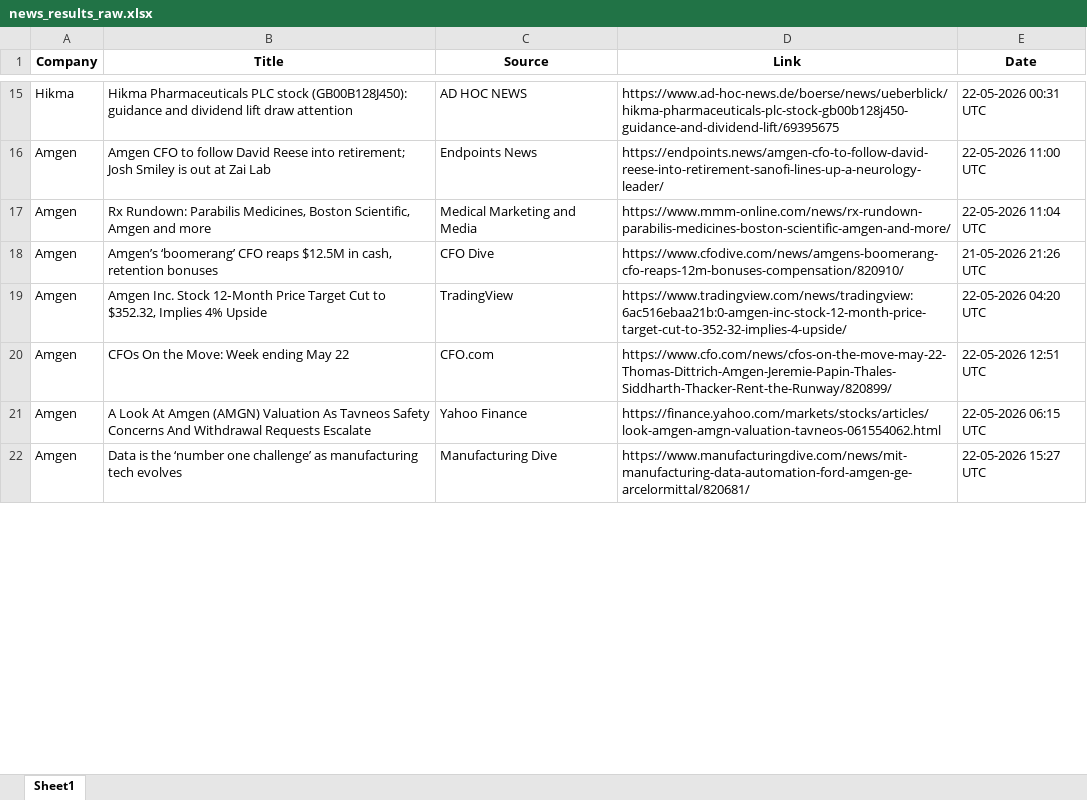
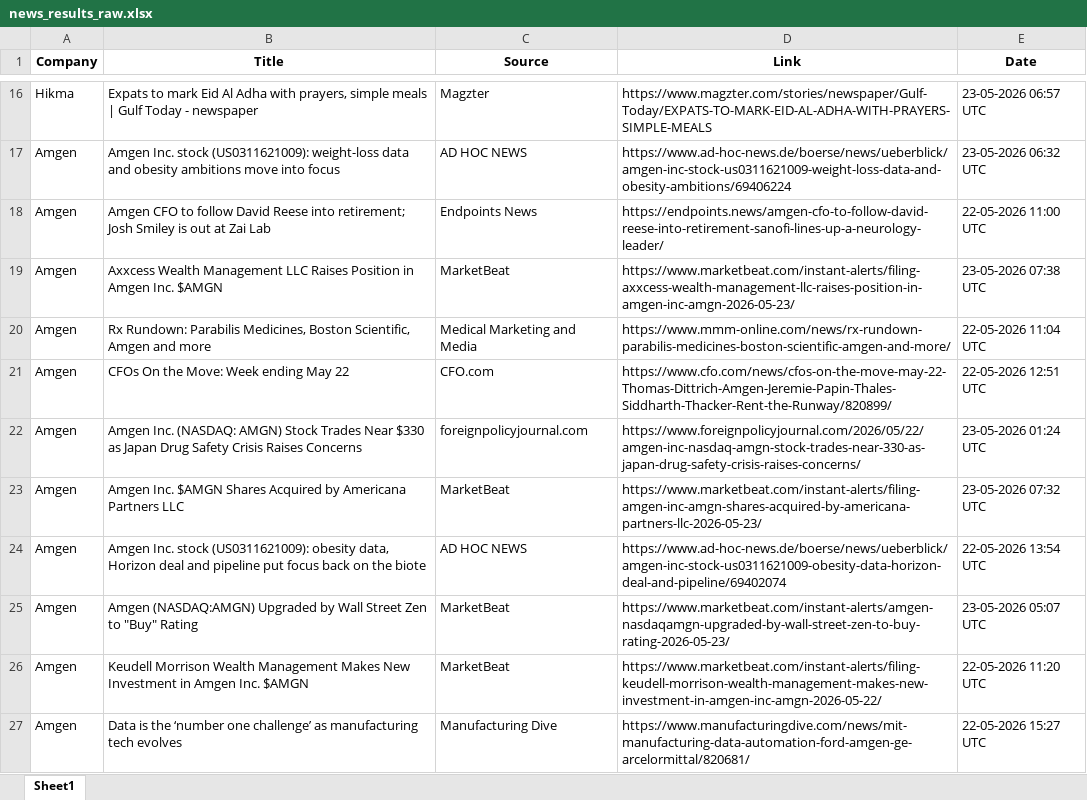
Before and after one commit to mishraa-G/Ved, an Excel workbook: news_results_raw.xlsx, sheet Sheet1, drawn as a sheet; only a part is shown, gaps mark what is left out; values as stored, in another font and other column widths than the file's, no borders; removed rows and columns are numbered as before the commit, all else as after; the diff covers the shown part only; the diff names each change by its address in the sheet, - before the commit and + after, or states it on an @@ line.

```diff
--- a/news_results_raw.xlsx (sheet Sheet1)
+++ b/news_results_raw.xlsx (sheet Sheet1)
-B16 (Title): Hikma Pharmaceuticals PLC stock (GB00B128J450): guidance and dividend lift draw attention
+B16 (Title): Expats to mark Eid Al Adha with prayers, simple meals | Gulf Today - newspaper
-C16 (Source): AD HOC NEWS
+C16 (Source): Magzter
-D16 (Link): https://www.ad-hoc-news.de/boerse/news/ueberblick/hikma-pharmaceuticals-plc-stock-gb00b128j450-guidance-and-dividend-lift/69395675
+D16 (Link): https://www.magzter.com/stories/newspaper/Gulf-Today/EXPATS-TO-MARK-EID-AL-ADHA-WITH-PRAYERS-SIMPLE-MEALS
-E16 (Date): 22-05-2026 00:31 UTC
+E16 (Date): 23-05-2026 06:57 UTC
+row 17: Amgen | Amgen Inc. stock (US0311621009): weight-loss data and obesity ambitions move into focus | AD HOC NEWS | https://www.ad-hoc-news.de/boerse/news/ueberblick/amgen-inc-stock-us0311621009-weight-loss-data-and-obesity-ambitions/69406224 | 23-05-2026 06:32 UTC
+row 19: Amgen | Axxcess Wealth Management LLC Raises Position in Amgen Inc. $AMGN | MarketBeat | https://www.marketbeat.com/instant-alerts/filing-axxcess-wealth-management-llc-raises-position-in-amgen-inc-amgn-2026-05-23/ | 23-05-2026 07:38 UTC
-row 18: Amgen | Amgen’s ‘boomerang’ CFO reaps $12.5M in cash, retention bonuses | CFO Dive | https://www.cfodive.com/news/amgens-boomerang-cfo-reaps-12m-bonuses-compensation/820910/ | 21-05-2026 21:26 UTC
-row 19: Amgen | Amgen Inc. Stock 12‑Month Price Target Cut to $352.32, Implies 4% Upside | TradingView | https://www.tradingview.com/news/tradingview:6ac516ebaa21b:0-amgen-inc-stock-12-month-price-target-cut-to-352-32-implies-4-upside/ | 22-05-2026 04:20 UTC
-B22 (Title): A Look At Amgen (AMGN) Valuation As Tavneos Safety Concerns And Withdrawal Requests Escalate
+B22 (Title): Amgen Inc. (NASDAQ: AMGN) Stock Trades Near $330 as Japan Drug Safety Crisis Raises Concerns
-C22 (Source): Yahoo Finance
+C22 (Source): foreignpolicyjournal.com
-D22 (Link): https://finance.yahoo.com/markets/stocks/articles/look-amgen-amgn-valuation-tavneos-061554062.html
+D22 (Link): https://www.foreignpolicyjournal.com/2026/05/22/amgen-inc-nasdaq-amgn-stock-trades-near-330-as-japan-drug-safety-crisis-raises-concerns/
-E22 (Date): 22-05-2026 06:15 UTC
+E22 (Date): 23-05-2026 01:24 UTC
+row 23: Amgen | Amgen Inc. $AMGN Shares Acquired by Americana Partners LLC | MarketBeat | https://www.marketbeat.com/instant-alerts/filing-amgen-inc-amgn-shares-acquired-by-americana-partners-llc-2026-05-23/ | 23-05-2026 07:32 UTC
+row 24: Amgen | Amgen Inc. stock (US0311621009): obesity data, Horizon deal and pipeline put focus back on the biote | AD HOC NEWS | https://www.ad-hoc-news.de/boerse/news/ueberblick/amgen-inc-stock-us0311621009-obesity-data-horizon-deal-and-pipeline/69402074 | 22-05-2026 13:54 UTC
+row 25: Amgen | Amgen (NASDAQ:AMGN) Upgraded by Wall Street Zen to "Buy" Rating | MarketBeat | https://www.marketbeat.com/instant-alerts/amgen-nasdaqamgn-upgraded-by-wall-street-zen-to-buy-rating-2026-05-23/ | 23-05-2026 05:07 UTC
@@ row 23 moved to row 26: Amgen @@
```
Also changed, not shown: 45 added rows, 71 removed rows, 4 moved rows and 251 edited cells elsewhere in this sheet, news_results.xlsx.
